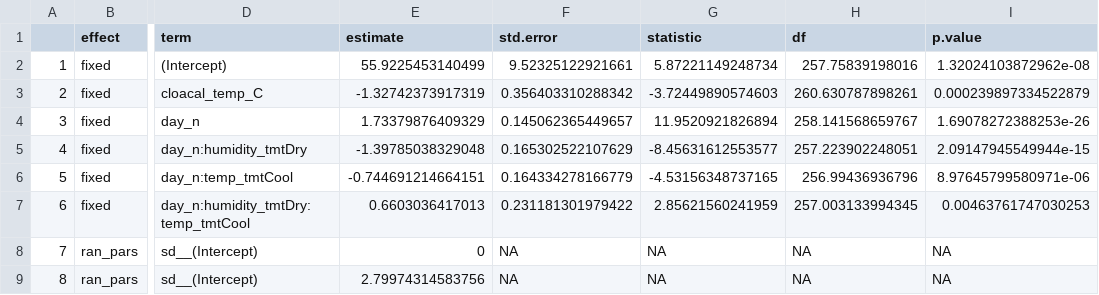
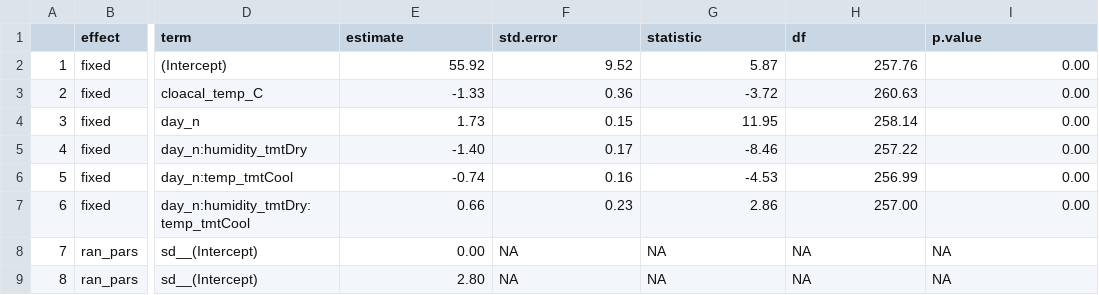
Before and after one commit to science-with-sav/Sceloporus_2021_Climate_Hydration, a CSV file: results_statistics/exp_best_models.csv, drawn as a sheet; only a part is shown, gaps mark what is left out; the diff covers the shown part only; the diff names each change by its address in the sheet, - before the commit and + after, or states it on an @@ line.

```diff
--- a/results_statistics/exp_best_models.csv
+++ b/results_statistics/exp_best_models.csv
-E2 (estimate): 55.9225453140499
+E2 (estimate): 55.92
-F2 (std.error): 9.52325122921661
+F2 (std.error): 9.52
-G2 (statistic): 5.87221149248734
+G2 (statistic): 5.87
-H2 (df): 257.75839198016
+H2 (df): 257.76
-I2 (p.value): 1.32024103872962e-08
+I2 (p.value): 0.00
-E3 (estimate): -1.32742373917319
+E3 (estimate): -1.33
-F3 (std.error): 0.356403310288342
+F3 (std.error): 0.36
-G3 (statistic): -3.72449890574603
+G3 (statistic): -3.72
-H3 (df): 260.630787898261
+H3 (df): 260.63
-I3 (p.value): 0.000239897334522879
+I3 (p.value): 0.00
-E4 (estimate): 1.73379876409329
+E4 (estimate): 1.73
-F4 (std.error): 0.145062365449657
+F4 (std.error): 0.15
-G4 (statistic): 11.9520921826894
+G4 (statistic): 11.95
-H4 (df): 258.141568659767
+H4 (df): 258.14
-I4 (p.value): 1.69078272388253e-26
+I4 (p.value): 0.00
-E5 (estimate): -1.39785038329048
+E5 (estimate): -1.40
-F5 (std.error): 0.165302522107629
+F5 (std.error): 0.17
-G5 (statistic): -8.45631612553577
+G5 (statistic): -8.46
-H5 (df): 257.223902248051
+H5 (df): 257.22
-I5 (p.value): 2.09147945549944e-15
+I5 (p.value): 0.00
-E6 (estimate): -0.744691214664151
+E6 (estimate): -0.74
-F6 (std.error): 0.164334278166779
+F6 (std.error): 0.16
-G6 (statistic): -4.53156348737165
+G6 (statistic): -4.53
-H6 (df): 256.99436936796
+H6 (df): 256.99
-I6 (p.value): 8.97645799580971e-06
+I6 (p.value): 0.00
-E7 (estimate): 0.6603036417013
+E7 (estimate): 0.66
-F7 (std.error): 0.231181301979422
+F7 (std.error): 0.23
-G7 (statistic): 2.85621560241959
+G7 (statistic): 2.86
-H7 (df): 257.003133994345
+H7 (df): 257.00
-I7 (p.value): 0.00463761747030253
+I7 (p.value): 0.00
-E8 (estimate): 0
+E8 (estimate): 0.00
-E9 (estimate): 2.79974314583756
+E9 (estimate): 2.80
```
Also changed, not shown: 65 edited cells elsewhere in this file, 26 other files.
